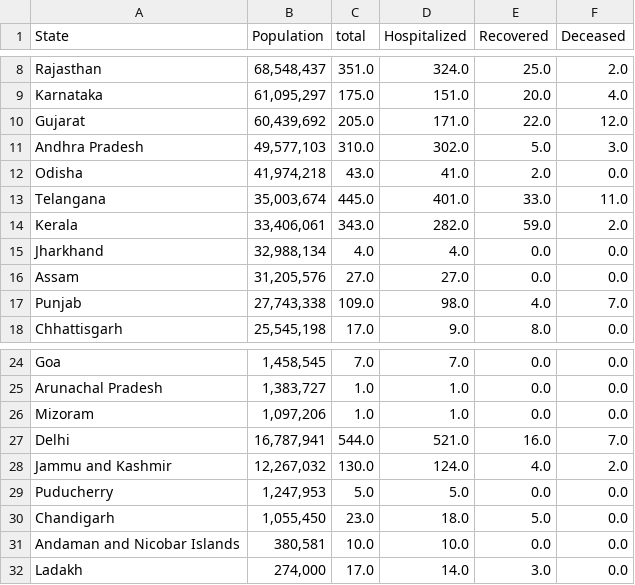
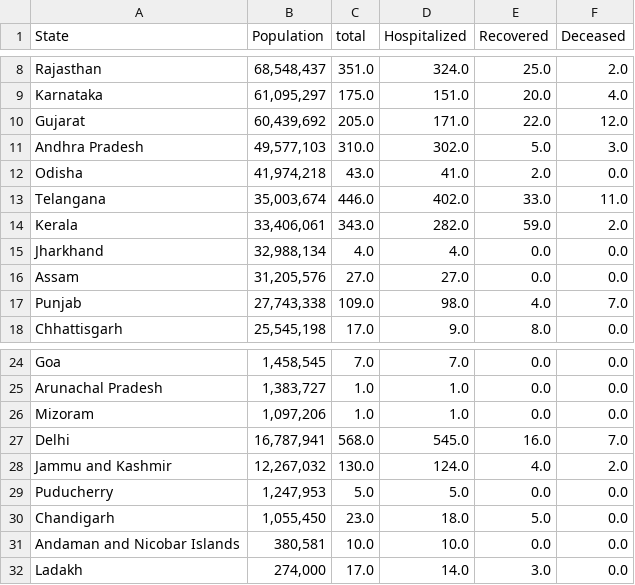
Before and after one commit to ai-splash/corona_india_data, a CSV file: state_data.csv, drawn as a sheet; only a part is shown, gaps mark what is left out.

Commit message:
Updates on 07/04/2020 21:29:58

```diff
--- a/state_data.csv
+++ b/state_data.csv
@@ -12,3 +12,3 @@ Andhra Pradesh,"49,577,103  ",310.0,302.0,5.0,3.0
 Odisha,"41,974,218 ",43.0,41.0,2.0,0.0
-Telangana,"35,003,674 ",445.0,401.0,33.0,11.0
+Telangana,"35,003,674 ",446.0,402.0,33.0,11.0
 Kerala,"33,406,061 ",343.0,282.0,59.0,2.0
@@ -26,3 +26,3 @@ Arunachal Pradesh,"1,383,727 ",1.0,1.0,0.0,0.0
 Mizoram,"1,097,206 ",1.0,1.0,0.0,0.0
-Delhi,"16,787,941 ",544.0,521.0,16.0,7.0
+Delhi,"16,787,941 ",568.0,545.0,16.0,7.0
 Jammu and Kashmir,"12,267,032 ",130.0,124.0,4.0,2.0
```
